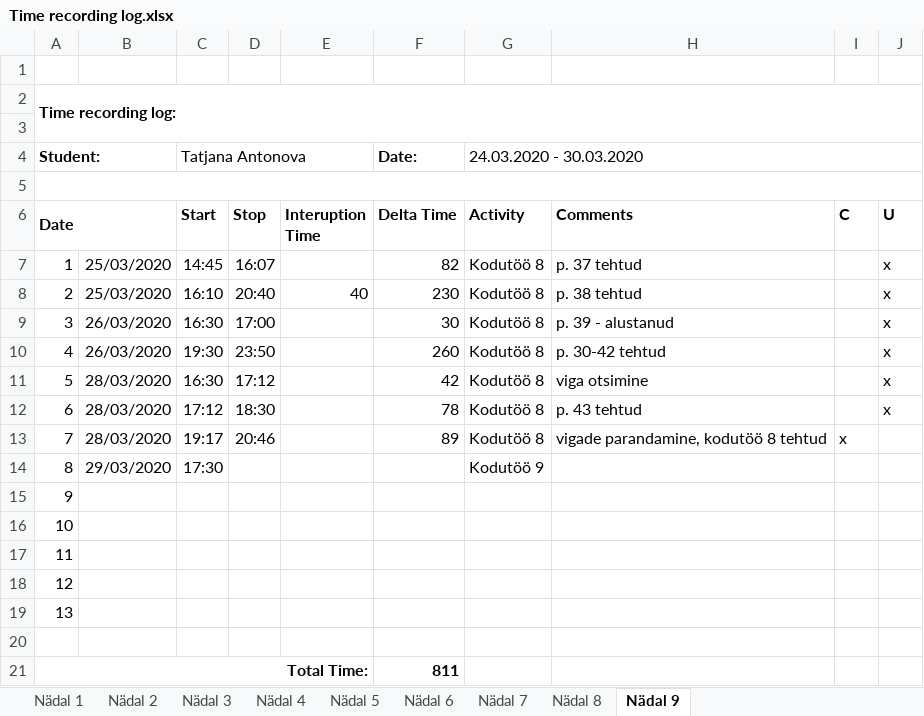
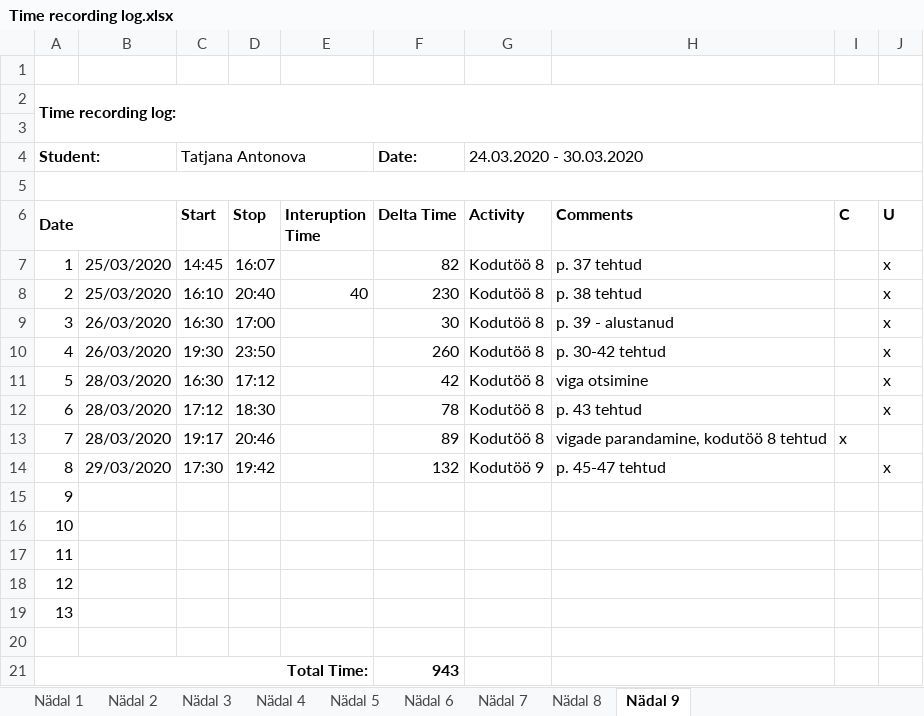
Before and after one commit to TatjanaAntonova/Homework4, an Excel workbook: Time recording log.xlsx, sheet Nädal 9, drawn as a sheet; values as stored, in another font and other column widths than the file's, no borders; the diff names each change by its address in the sheet, - before the commit and + after, or states it on an @@ line.

Commit message:
Ajalogi updated

```diff
--- a/Time recording log.xlsx (sheet Nädal 9)
+++ b/Time recording log.xlsx (sheet Nädal 9)
-D14 (Stop): (empty)
+D14 (Stop): 19:42
-F14 (Delta Time): (empty)
+F14 (Delta Time): 132
-H14 (Comments): (empty)
+H14 (Comments): p. 45-47 tehtud
-J14 (U): (empty)
+J14 (U): x
-F21 (Delta Time): 811
+F21 (Delta Time): 943
```
